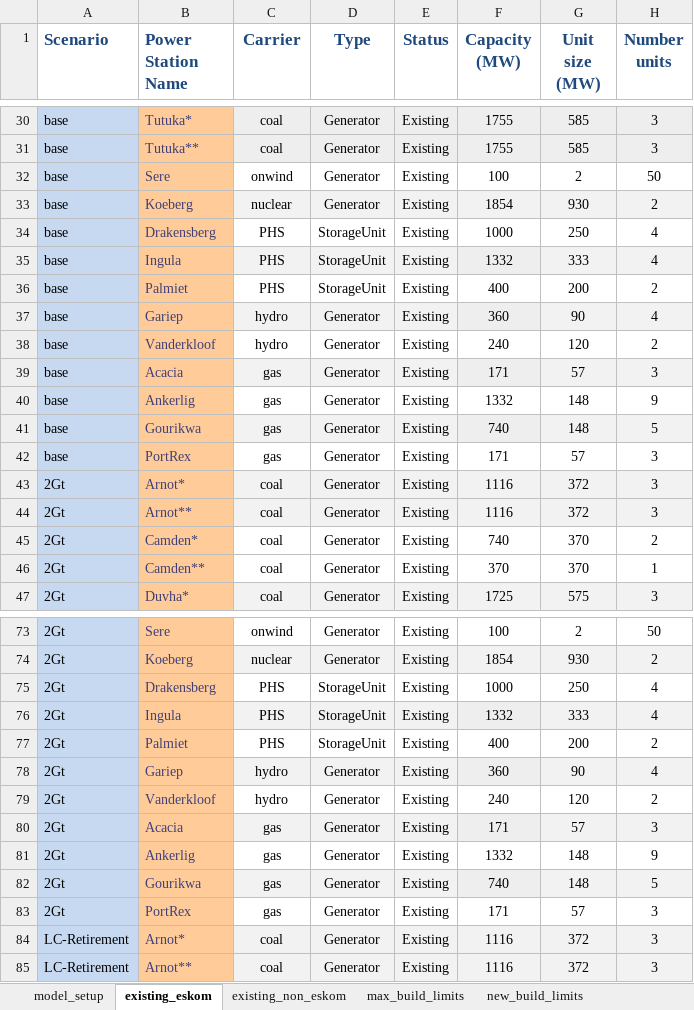
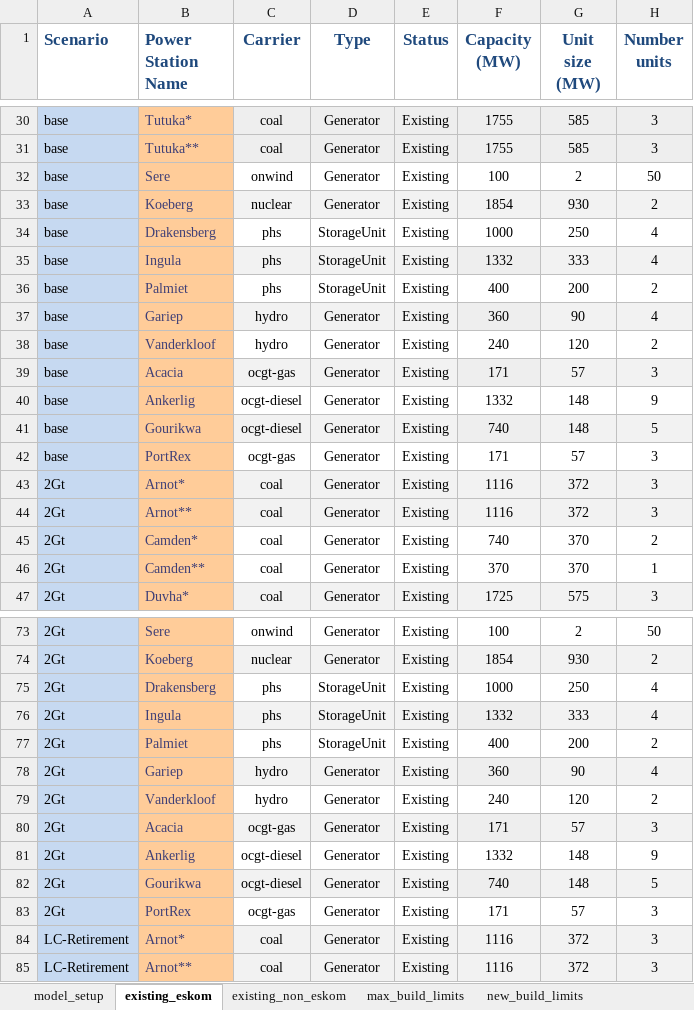
Before and after one commit to ljansen-iee/pypsa-rsa-sec, an Excel workbook: data/model_file.xlsx, sheet existing_eskom, drawn as a sheet; only a part is shown, gaps mark what is left out; values as stored, in another font and other column widths than the file's, no borders; charts and pictures not drawn; the diff covers the shown part only; the diff names each change by its address in the sheet, - before the commit and + after, or states it on an @@ line.

```diff
--- a/data/model_file.xlsx (sheet existing_eskom)
+++ b/data/model_file.xlsx (sheet existing_eskom)
-C34:C36 (Carrier): PHS
+C34:C36 (Carrier): phs
-C39 (Carrier): gas
+C39 (Carrier): ocgt-gas
-C40:C41 (Carrier): gas
+C40:C41 (Carrier): ocgt-diesel
-C42 (Carrier): gas
+C42 (Carrier): ocgt-gas
-C75:C77 (Carrier): PHS
+C75:C77 (Carrier): phs
-C80 (Carrier): gas
+C80 (Carrier): ocgt-gas
-C81:C82 (Carrier): gas
+C81:C82 (Carrier): ocgt-diesel
-C83 (Carrier): gas
+C83 (Carrier): ocgt-gas
```
Also changed, not shown: 14 edited cells elsewhere in this sheet, sheet projected_parameters, sheet costs, sheet existing_non_eskom, sheet carriers, formulas that keep their value, charts or pictures, 12 other files.
